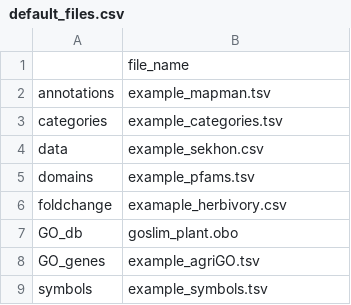
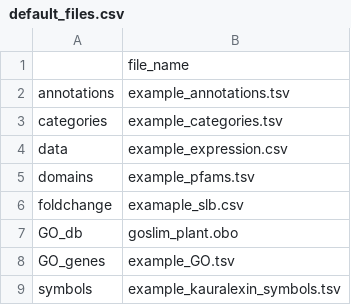
Before and after one commit to eporetsky/MutRank, a CSV file: default_files.csv, drawn as a sheet.

```diff
--- a/default_files.csv
+++ b/default_files.csv
@@ -1,9 +1,9 @@
 ,file_name
-annotations,example_mapman.tsv
+annotations,example_annotations.tsv
 categories,example_categories.tsv
-data,example_sekhon.csv
+data,example_expression.csv
 domains,example_pfams.tsv
-foldchange,examaple_herbivory.csv
+foldchange,examaple_slb.csv
 GO_db,goslim_plant.obo
-GO_genes,example_agriGO.tsv
-symbols,example_symbols.tsv
+GO_genes,example_GO.tsv
+symbols,example_kauralexin_symbols.tsv
```
Also changed, not shown: symbols/example_symbols.tsv, 28 other files.
